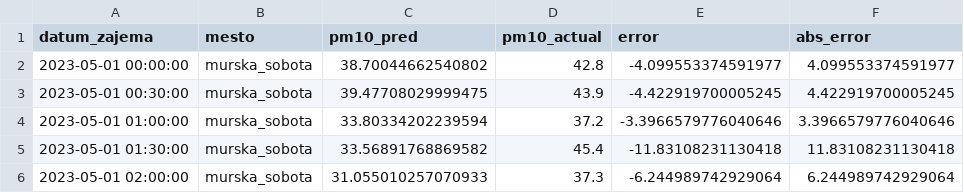
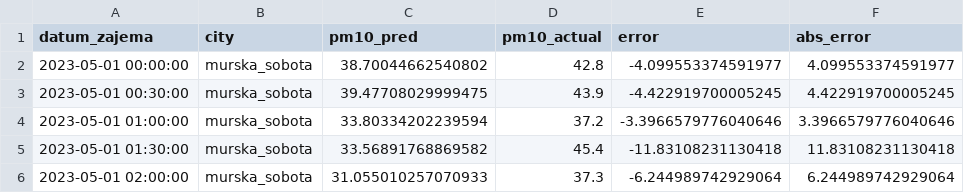
Before and after one commit to LukaVolk/IOI_projekt, a CSV file: data/predictions.csv, drawn as a sheet; only a part is shown.

Commit message:
changed prediction headers

```diff
--- a/data/predictions.csv
+++ b/data/predictions.csv
@@ -1,2 +1,2 @@
-datum_zajema,mesto,pm10_pred,pm10_actual,error,abs_error
+datum_zajema,city,pm10_pred,pm10_actual,error,abs_error
 2023-05-01 00:00:00,murska_sobota,38.70044662540802,42.8,-4.099553374591977,4.099553374591977
```
